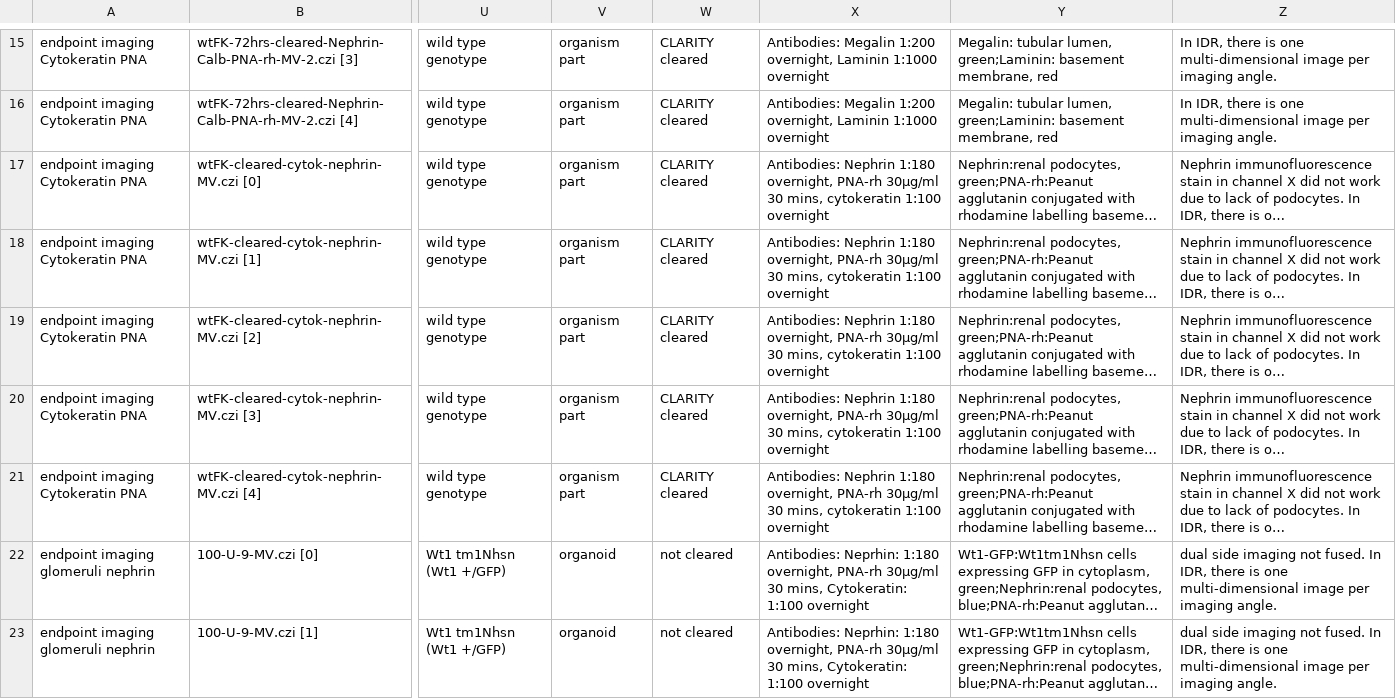
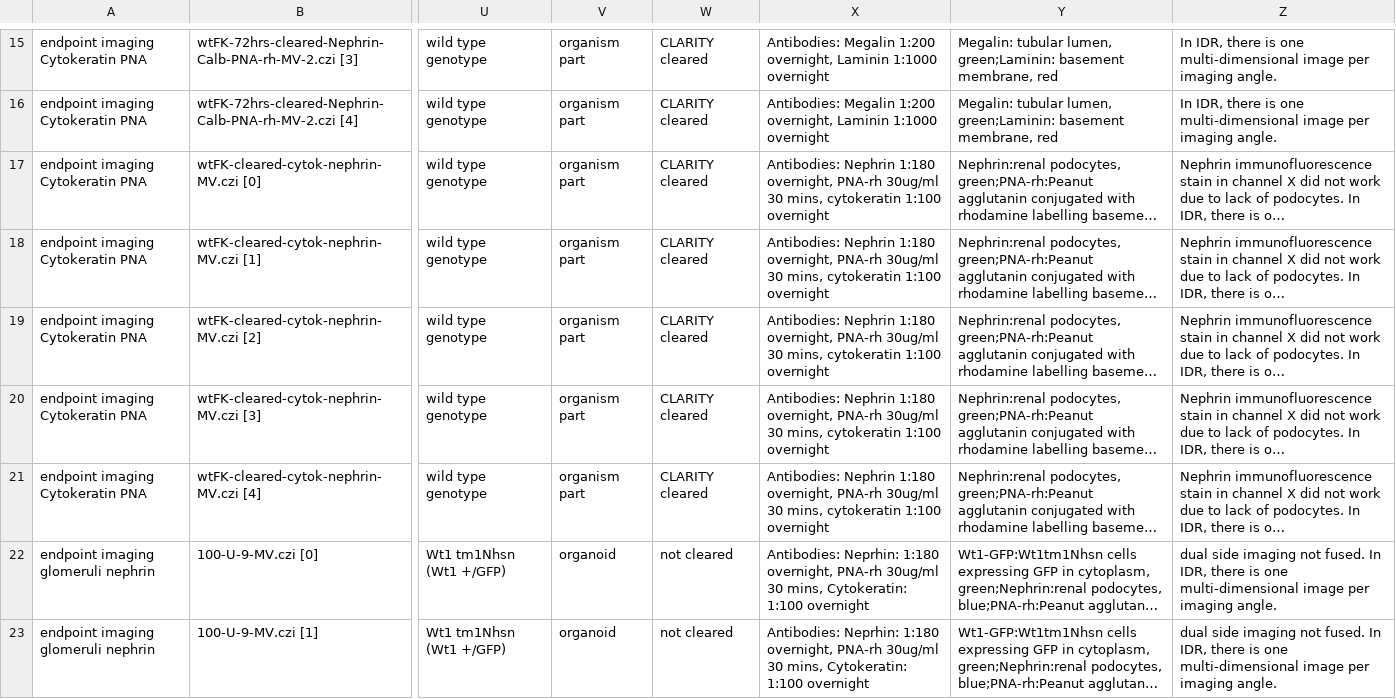
Before and after one commit to IDR/idr-metadata, a CSV file: idr0038-held-kidneylightsheet/experimentA/idr0038-experimentA-annotation.csv, drawn as a sheet; only a part is shown, gaps mark what is left out; long unchanged cells end in …; the diff covers the shown part only; the diff names each change by its address in the sheet, - before the commit and + after, or states it on an @@ line.

```diff
--- a/idr0038-held-kidneylightsheet/experimentA/idr0038-experimentA-annotation.csv
+++ b/idr0038-held-kidneylightsheet/experimentA/idr0038-experimentA-annotation.csv
-X17:X21: …overnight, PNA-rh 30µg/ml 30 mins,…
+X17:X21: …overnight, PNA-rh 30ug/ml 30 mins,…
-X22:X23: …overnight, PNA-rh 30µg/ml 30 mins,…
+X22:X23: …overnight, PNA-rh 30ug/ml 30 mins,…
```
Also changed, not shown: 47 edited cells elsewhere in this file, idr0038-held-kidneylightsheet/experimentB/idr0038-experimentB-annotation.csv, 2 other files.
